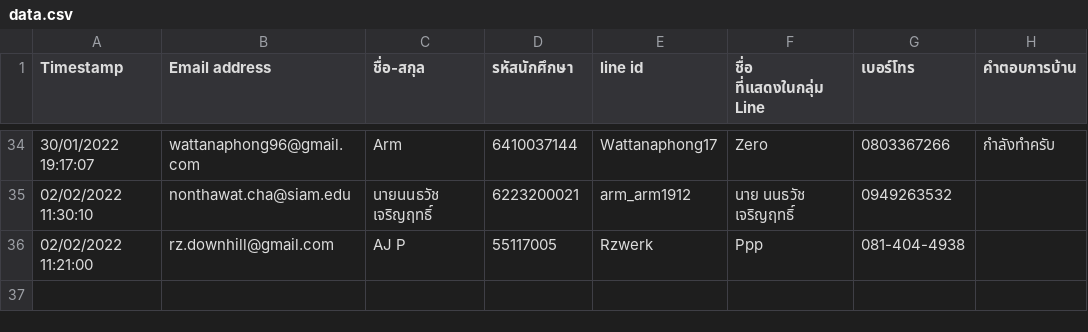
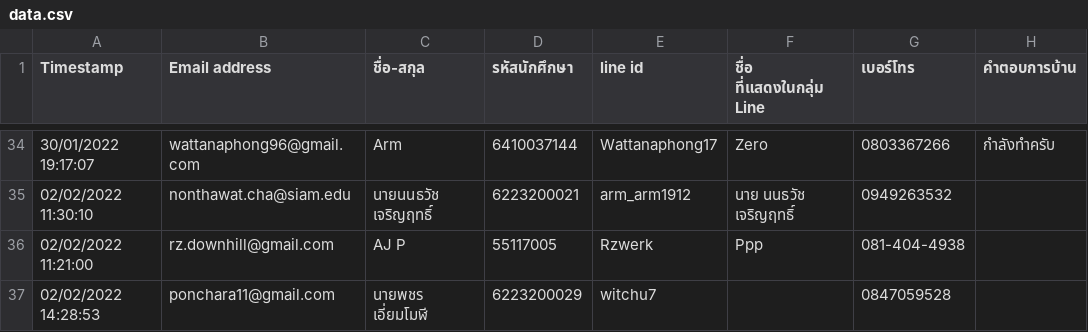
Before and after one commit to Tuchsanai/152-478-Introduction-to-Deep-Learning-for-Artificial-Intelligence-Engineering, a CSV file: Group/data.csv, drawn as a sheet; only a part is shown, gaps mark what is left out.

```diff
--- a/Group/data.csv
+++ b/Group/data.csv
@@ -36 +36,2 @@ Timestamp,Email address,ชื่อ-สกุล,รหัสนักศึก
 02/02/2022 11:21:00,rz.downhill@gmail.com,AJ P,55117005,Rzwerk,Ppp,081-404-4938 ,
+02/02/2022 14:28:53,ponchara11@gmail.com,นายพชร เอี่ยมโมฬี,6223200029,witchu7,,0847059528,
```
Also changed, not shown: Group/Group_208419_2564_2.csv, 1 other file.
